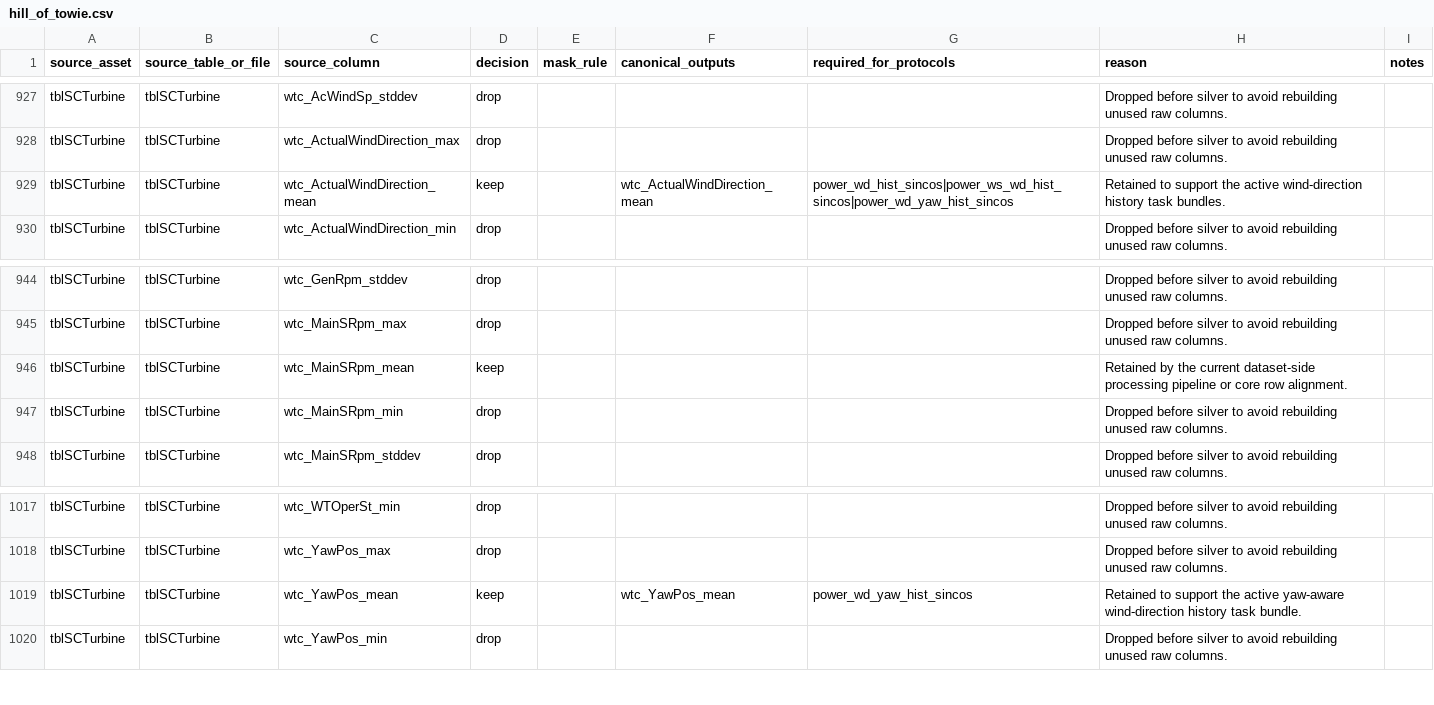
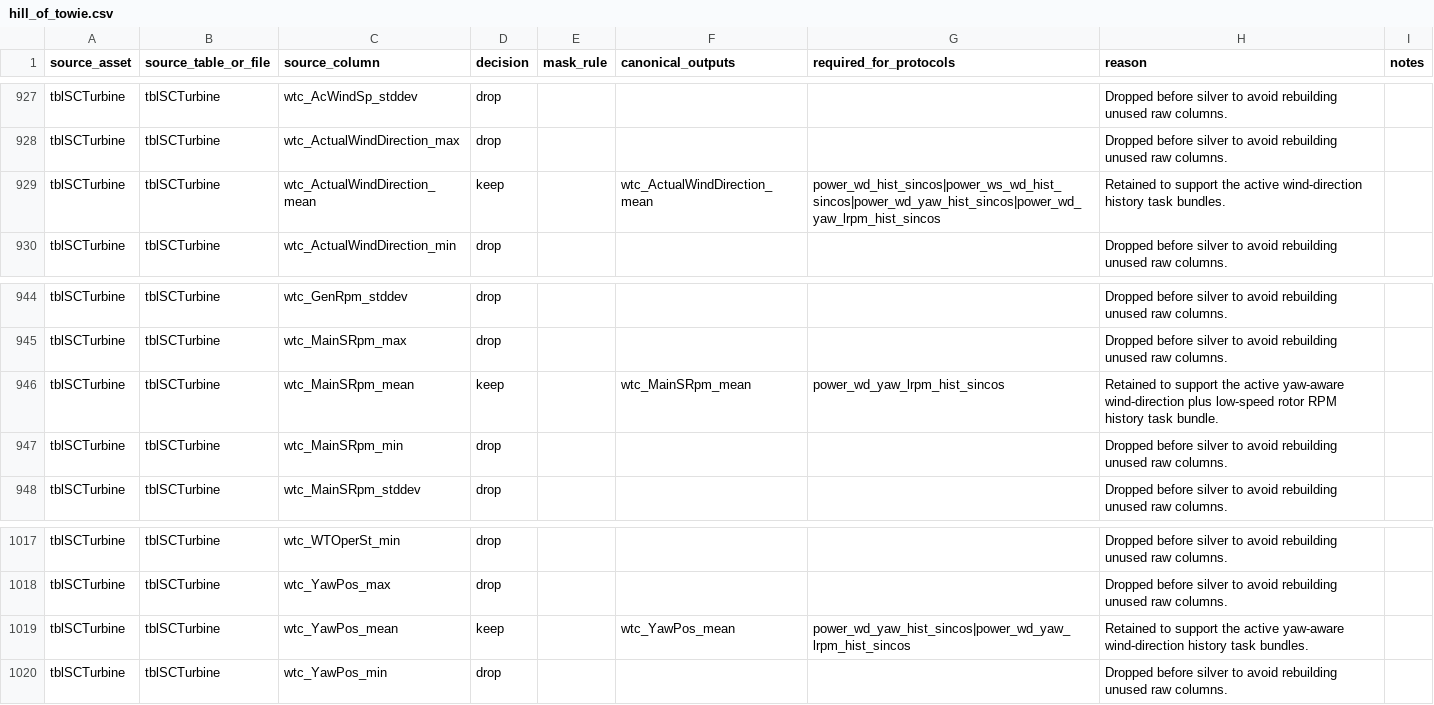
Before and after one commit to deemoe404/datasets, a CSV file: src/wind_datasets/data/source_column_policy/hill_of_towie.csv, drawn as a sheet; only a part is shown, gaps mark what is left out.

Commit message:
Add LRPM sincos feature protocol for AGCRN

```diff
--- a/src/wind_datasets/data/source_column_policy/hill_of_towie.csv
+++ b/src/wind_datasets/data/source_column_policy/hill_of_towie.csv
@@ -928,3 +928,3 @@ tblSCTurbine,tblSCTurbine,wtc_AcWindSp_stddev,drop,,,,Dropped before silver to a
 tblSCTurbine,tblSCTurbine,wtc_ActualWindDirection_max,drop,,,,Dropped before silver to avoid rebuilding unused raw columns.,
-tblSCTurbine,tblSCTurbine,wtc_ActualWindDirection_mean,keep,,wtc_ActualWindDirection_mean,power_wd_hist_sincos|power_ws_wd_hist_sincos|power_wd_yaw_hist_sincos,Retained to support the active wind-direction history task bundles.,
+tblSCTurbine,tblSCTurbine,wtc_ActualWindDirection_mean,keep,,wtc_ActualWindDirection_mean,power_wd_hist_sincos|power_ws_wd_hist_sincos|power_wd_yaw_hist_sincos|power_wd_yaw_lrpm_hist_sincos,Retained to support the active wind-direction history task bundles.,
 tblSCTurbine,tblSCTurbine,wtc_ActualWindDirection_min,drop,,,,Dropped before silver to avoid rebuilding unused raw columns.,
@@ -945,3 +945,3 @@ tblSCTurbine,tblSCTurbine,wtc_GenRpm_stddev,drop,,,,Dropped before silver to avo
 tblSCTurbine,tblSCTurbine,wtc_MainSRpm_max,drop,,,,Dropped before silver to avoid rebuilding unused raw columns.,
-tblSCTurbine,tblSCTurbine,wtc_MainSRpm_mean,keep,,,,Retained by the current dataset-side processing pipeline or core row alignment.,
+tblSCTurbine,tblSCTurbine,wtc_MainSRpm_mean,keep,,wtc_MainSRpm_mean,power_wd_yaw_lrpm_hist_sincos,Retained to support the active yaw-aware wind-direction plus low-speed rotor RPM history task bundle.,
 tblSCTurbine,tblSCTurbine,wtc_MainSRpm_min,drop,,,,Dropped before silver to avoid rebuilding unused raw columns.,
@@ -1018,3 +1018,3 @@ tblSCTurbine,tblSCTurbine,wtc_WTOperSt_min,drop,,,,Dropped before silver to avoi
 tblSCTurbine,tblSCTurbine,wtc_YawPos_max,drop,,,,Dropped before silver to avoid rebuilding unused raw columns.,
-tblSCTurbine,tblSCTurbine,wtc_YawPos_mean,keep,,wtc_YawPos_mean,power_wd_yaw_hist_sincos,Retained to support the active yaw-aware wind-direction history task bundle.,
+tblSCTurbine,tblSCTurbine,wtc_YawPos_mean,keep,,wtc_YawPos_mean,power_wd_yaw_hist_sincos|power_wd_yaw_lrpm_hist_sincos,Retained to support the active yaw-aware wind-direction history task bundles.,
 tblSCTurbine,tblSCTurbine,wtc_YawPos_min,drop,,,,Dropped before silver to avoid rebuilding unused raw columns.,
```
Also changed, not shown: src/wind_datasets/data/source_column_policy/kelmarsh.csv, src/wind_datasets/data/source_column_policy/penmanshiel.csv, 18 other files.
